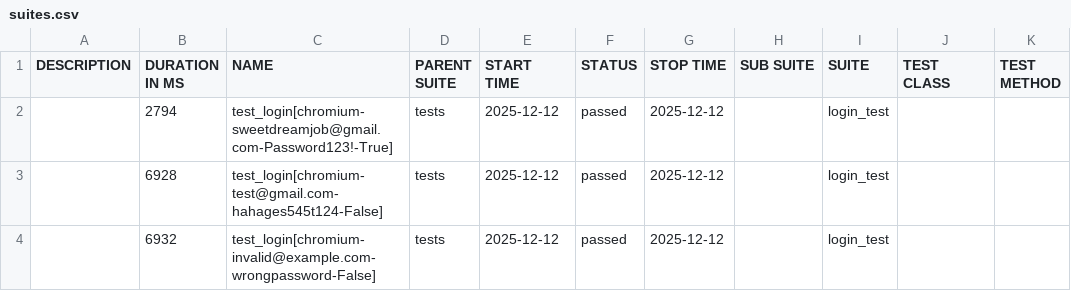
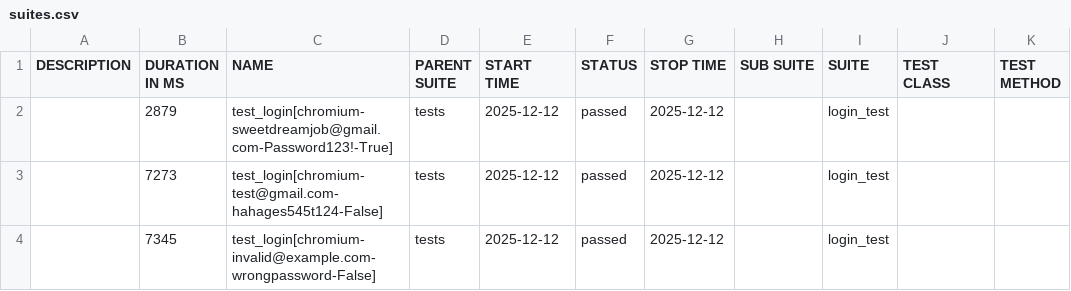
Before and after one commit to kibinzxc/open-access-recruitment-system-SDJ, a CSV file: reports/master/data/suites.csv, drawn as a sheet.

```diff
--- a/reports/master/data/suites.csv
+++ b/reports/master/data/suites.csv
@@ -1,4 +1,4 @@
 "DESCRIPTION","DURATION IN MS","NAME","PARENT SUITE","START TIME","STATUS","STOP TIME","SUB SUITE","SUITE","TEST CLASS","TEST METHOD"
-"","2794","test_login[chromium-sweetdreamjob@gmail.com-Password123!-True]","tests","2025-12-12","passed","2025-12-12","","login_test","",""
-"","6928","test_login[chromium-test@gmail.com-hahages545t124-False]","tests","2025-12-12","passed","2025-12-12","","login_test","",""
-"","6932","test_login[chromium-invalid@example.com-wrongpassword-False]","tests","2025-12-12","passed","2025-12-12","","login_test","",""
+"","2879","test_login[chromium-sweetdreamjob@gmail.com-Password123!-True]","tests","2025-12-12","passed","2025-12-12","","login_test","",""
+"","7273","test_login[chromium-test@gmail.com-hahages545t124-False]","tests","2025-12-12","passed","2025-12-12","","login_test","",""
+"","7345","test_login[chromium-invalid@example.com-wrongpassword-False]","tests","2025-12-12","passed","2025-12-12","","login_test","",""
```
Also changed, not shown: 21 other files.
